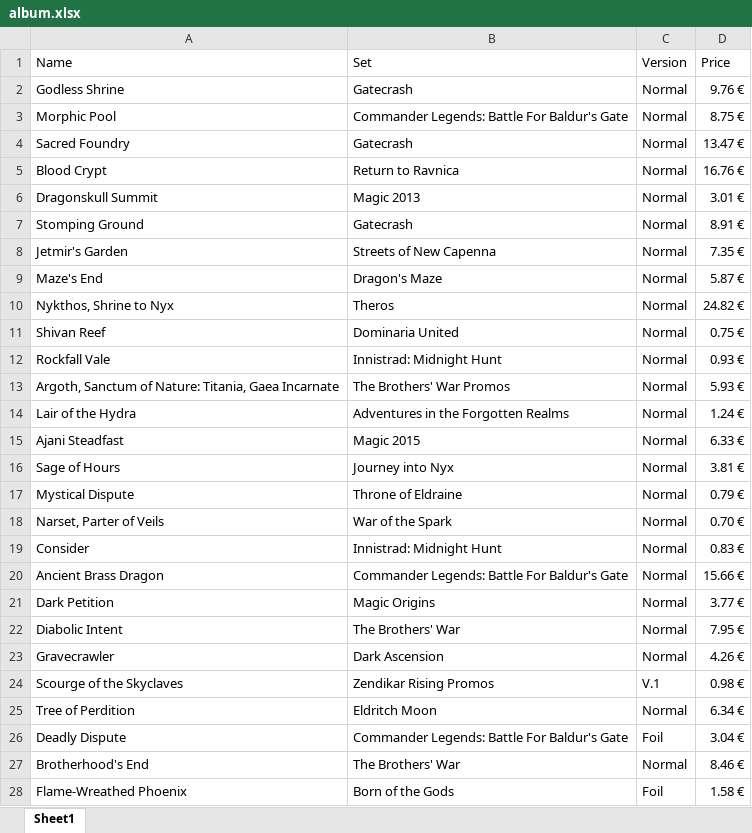
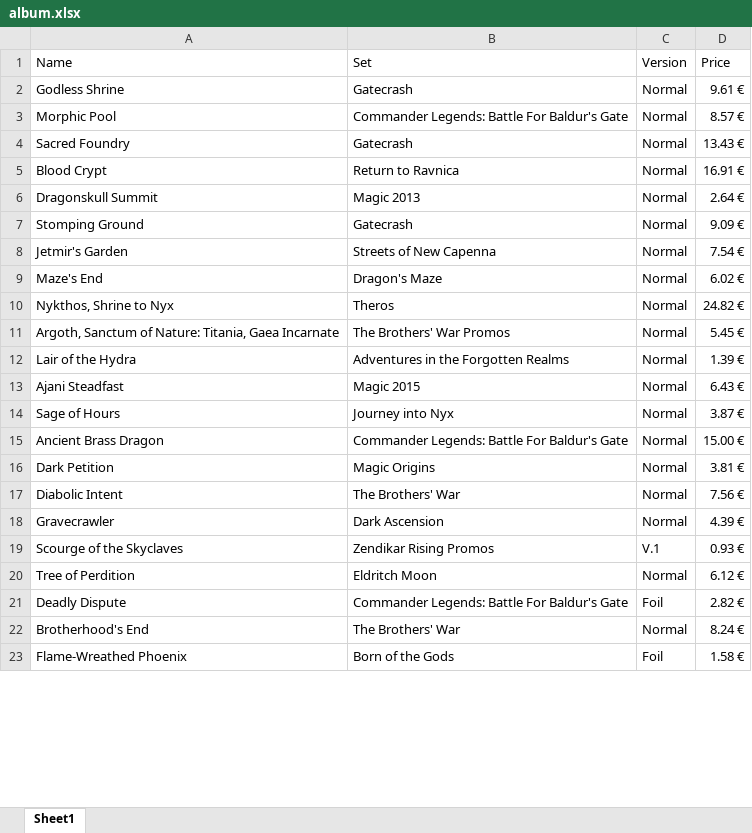
Before and after one commit to Vimor123/mtg-card-price-updater, an Excel workbook: album.xlsx, sheet Sheet1, drawn as a sheet; only a part is shown; values as stored, in another font and other column widths than the file's, no borders; removed rows and columns are numbered as before the commit, all else as after; the diff covers the shown part only; the diff names each change by its address in the sheet, - before the commit and + after, or states it on an @@ line.

Commit message:
Removed bulk

```diff
--- a/album.xlsx (sheet Sheet1)
+++ b/album.xlsx (sheet Sheet1)
-D2 (Price): 9.76 €
+D2 (Price): 9.61 €
-D3 (Price): 8.75 €
+D3 (Price): 8.57 €
-D4 (Price): 13.47 €
+D4 (Price): 13.43 €
-D5 (Price): 16.76 €
+D5 (Price): 16.91 €
-D6 (Price): 3.01 €
+D6 (Price): 2.64 €
-D7 (Price): 8.91 €
+D7 (Price): 9.09 €
-D8 (Price): 7.35 €
+D8 (Price): 7.54 €
-D9 (Price): 5.87 €
+D9 (Price): 6.02 €
-row 11: Shivan Reef | Dominaria United | Normal | 0.75 €
-row 12: Rockfall Vale | Innistrad: Midnight Hunt | Normal | 0.93 €
-D11 (Price): 5.93 €
+D11 (Price): 5.45 €
-D12 (Price): 1.24 €
+D12 (Price): 1.39 €
-D13 (Price): 6.33 €
+D13 (Price): 6.43 €
-D14 (Price): 3.81 €
+D14 (Price): 3.87 €
-row 17: Mystical Dispute | Throne of Eldraine | Normal | 0.79 €
-row 18: Narset, Parter of Veils | War of the Spark | Normal | 0.70 €
-row 19: Consider | Innistrad: Midnight Hunt | Normal | 0.83 €
-D15 (Price): 15.66 €
+D15 (Price): 15.00 €
-D16 (Price): 3.77 €
+D16 (Price): 3.81 €
-D17 (Price): 7.95 €
+D17 (Price): 7.56 €
-D18 (Price): 4.26 €
+D18 (Price): 4.39 €
-D19 (Price): 0.98 €
+D19 (Price): 0.93 €
-D20 (Price): 6.34 €
+D20 (Price): 6.12 €
-D21 (Price): 3.04 €
+D21 (Price): 2.82 €
-D22 (Price): 8.46 €
+D22 (Price): 8.24 €
```
Also changed, not shown: 5 removed rows and 37 edited cells elsewhere in this sheet.
